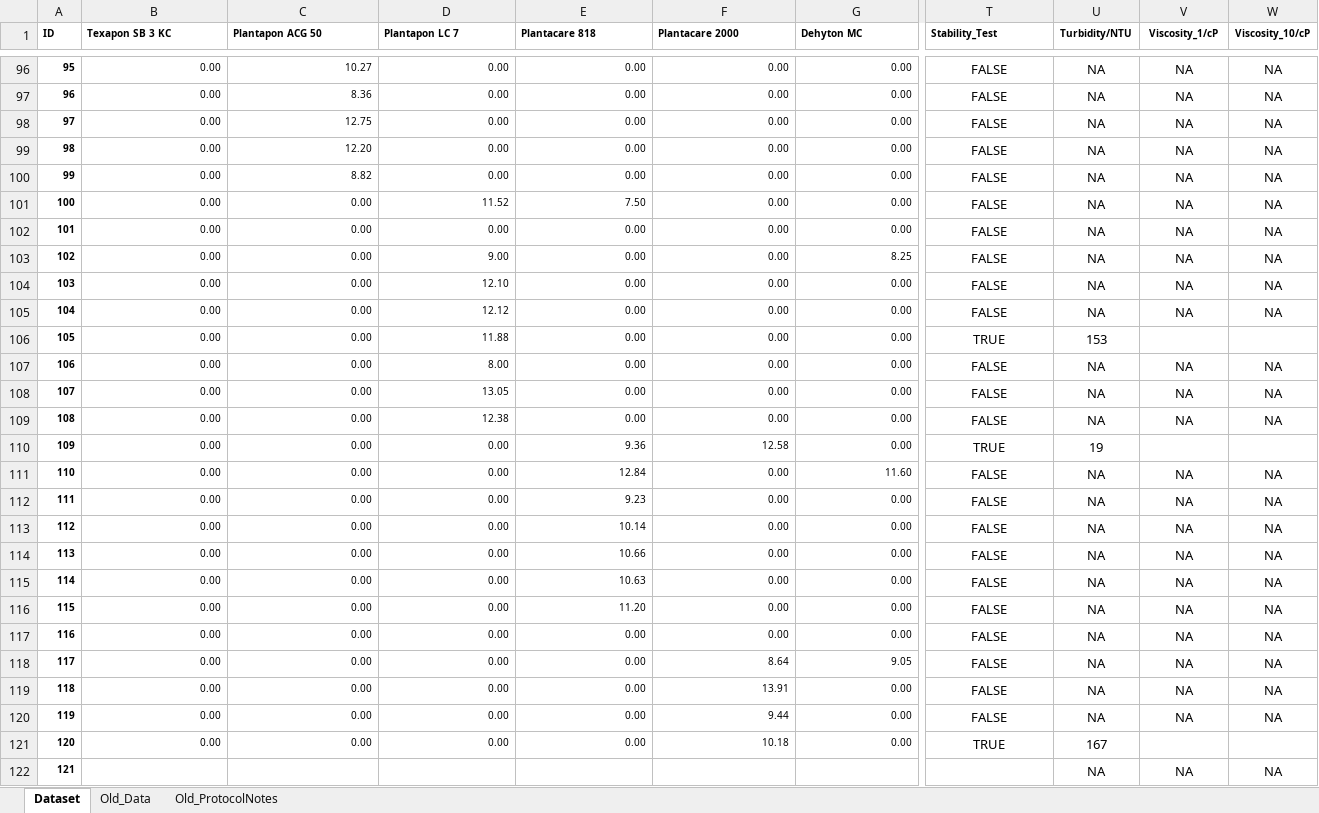
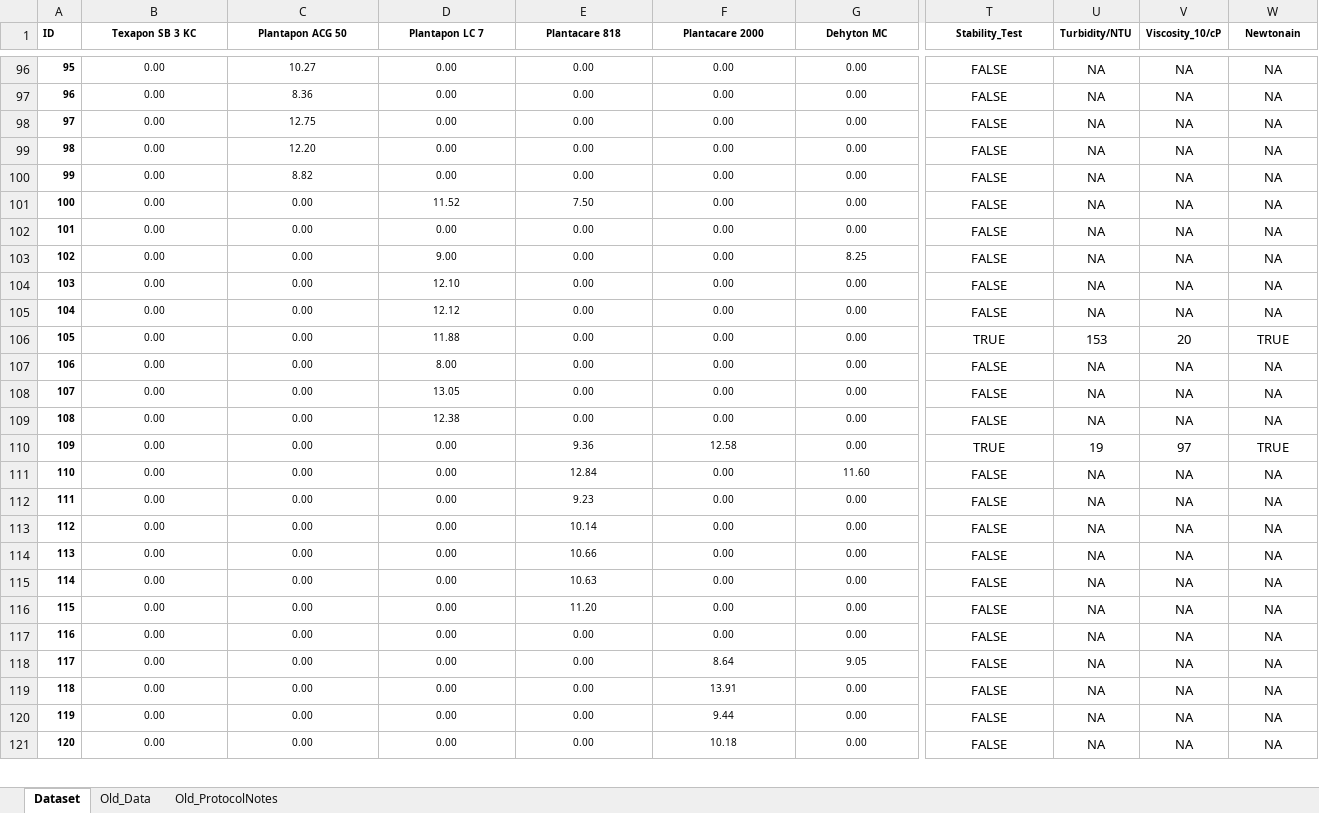
Before and after one commit to AniketChitre/formulations-prep, an Excel workbook: PhDFormulationsDataset_2023.xlsx, sheet Dataset, drawn as a sheet; only a part is shown, gaps mark what is left out; values as stored, in another font and other column widths than the file's, no borders; conditional formats not drawn; removed rows and columns are numbered as before the commit, all else as after; rows hold the shown columns only; the diff covers the shown part only; the diff names each change by its address in the sheet, - before the commit and + after, or states it on an @@ line.

Commit message:
collated initial dataset

```diff
--- a/PhDFormulationsDataset_2023.xlsx (sheet Dataset)
+++ b/PhDFormulationsDataset_2023.xlsx (sheet Dataset)
-B1:T1 alignment: left
+B1:T1 alignment: center
-V1: Viscosity_1/cP
+V1: Viscosity_10/cP
-W1: Viscosity_10/cP
+W1: Newtonain
-B96:G121 alignment: right
+B96:G121 alignment: center
-V106 (Viscosity_10/cP): (empty)
+V106 (Viscosity_10/cP): 20
-W106 (Newtonain): (empty)
+W106 (Newtonain): TRUE
-V110 (Viscosity_10/cP): (empty)
+V110 (Viscosity_10/cP): 97
-W110 (Newtonain): (empty)
+W110 (Newtonain): TRUE
-T121 (Stability_Test): TRUE
+T121 (Stability_Test): FALSE
-U121 (Turbidity/NTU): 167
+U121 (Turbidity/NTU): NA
-V121 (Viscosity_10/cP): (empty)
+V121 (Viscosity_10/cP): NA
-W121 (Newtonain): (empty)
+W121 (Newtonain): NA
-row 122: 121 |  |  |  |  |  |  |  | NA | NA | NA
```
Also changed, not shown: 21 added rows, 17 removed rows, 30 edited cells and cell formats elsewhere in this sheet, hidden cells, 3 other files.
